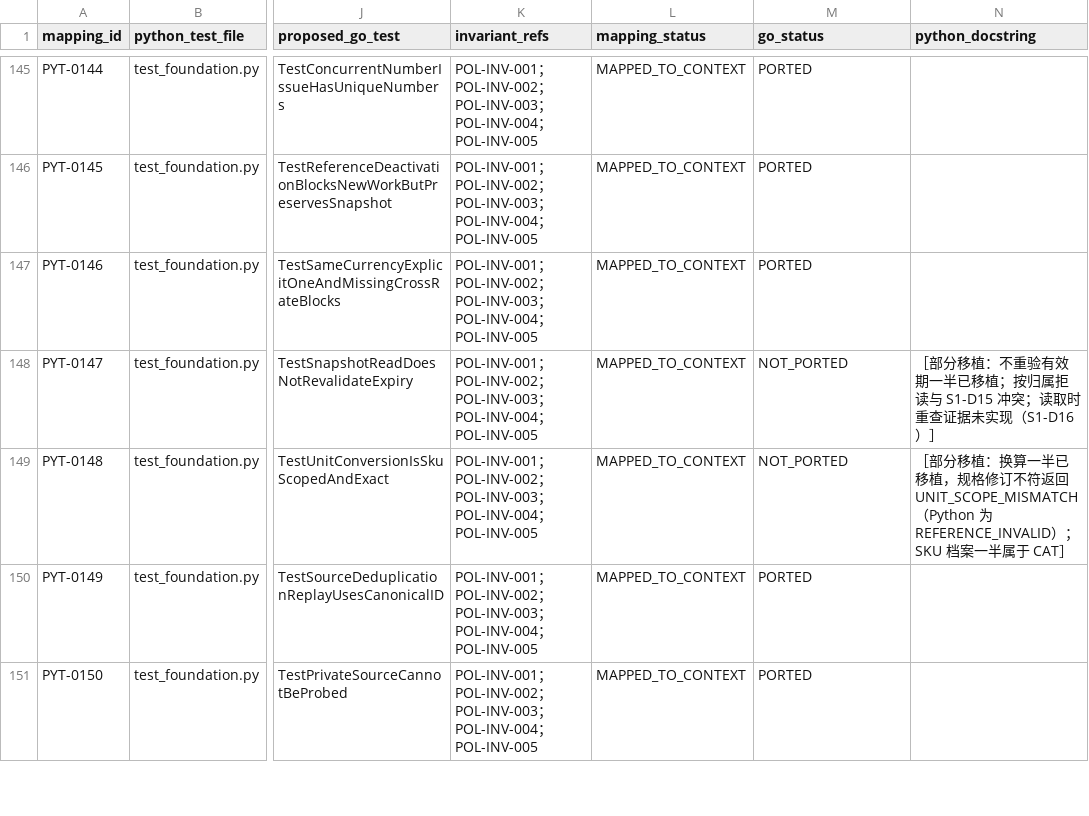
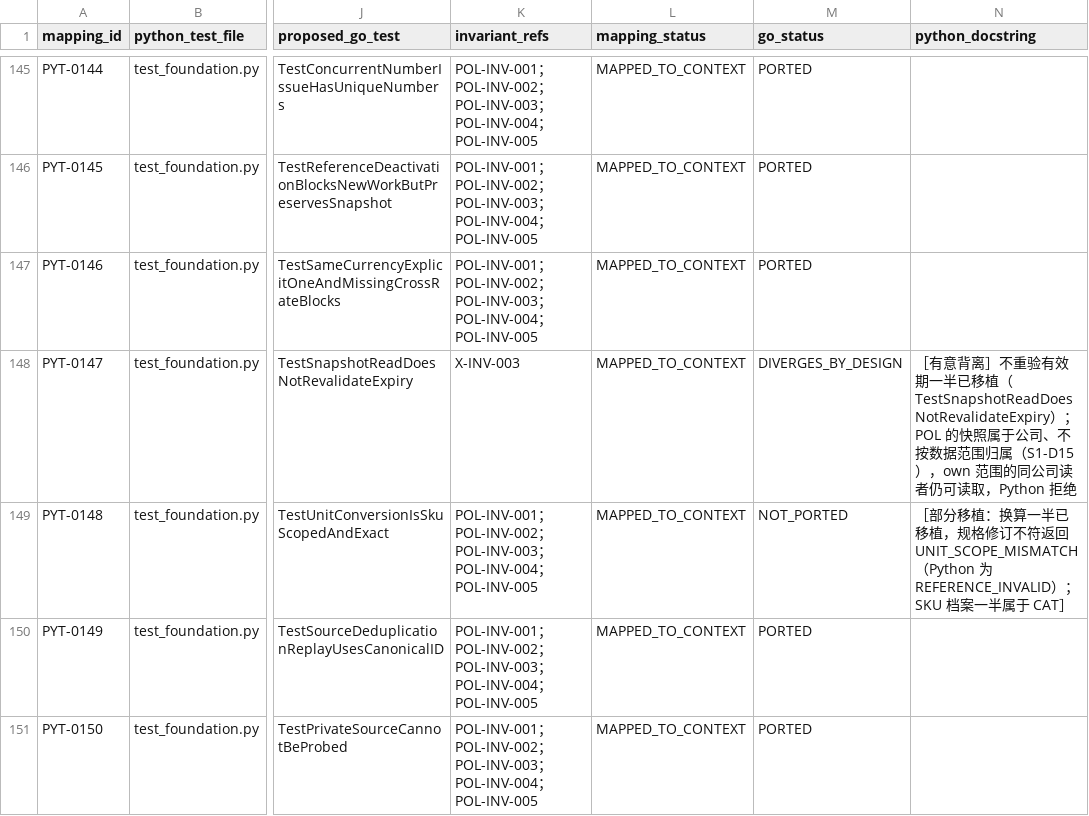
Before and after one commit to idp-xyz/idp-brantgo, a CSV file: docs/08_ENGINEERING_READINESS/02_Python_Test_to_Go_Mapping_V0.1.csv, drawn as a sheet; only a part is shown, gaps mark what is left out; the diff covers the shown part only; the diff names each change by its address in the sheet, - before the commit and + after, or states it on an @@ line.

```diff
--- a/docs/08_ENGINEERING_READINESS/02_Python_Test_to_Go_Mapping_V0.1.csv
+++ b/docs/08_ENGINEERING_READINESS/02_Python_Test_to_Go_Mapping_V0.1.csv
-K148 (invariant_refs): POL-INV-001；POL-INV-002；POL-INV-003；POL-INV-004；POL-INV-005
+K148 (invariant_refs): X-INV-003
-M148 (go_status): NOT_PORTED
+M148 (go_status): DIVERGES_BY_DESIGN
-N148 (python_docstring): ［部分移植：不重验有效期一半已移植；按归属拒读与 S1-D15 冲突；读取时重查证据未实现（S1-D16）］
+N148 (python_docstring): ［有意背离］不重验有效期一半已移植（TestSnapshotReadDoesNotRevalidateExpiry）；POL 的快照属于公司、不按数据范围归属（S1-D15），own 范围的同公司读者仍可读取，Python 拒绝
```
Also changed, not shown: 7 edited cells elsewhere in this file.
